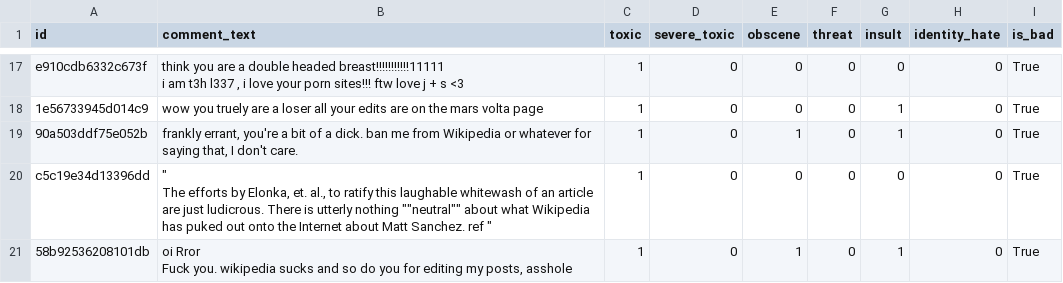
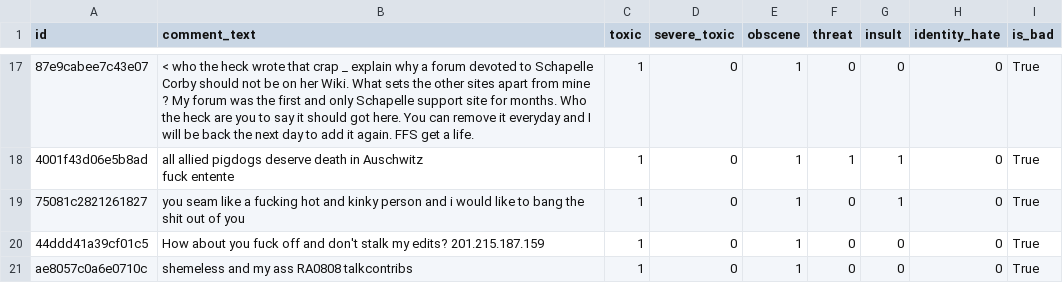
Before and after one commit to predibase/llm_distillation_playbook, a CSV file: data/dataset_subsets/sample.tiny.csv, drawn as a sheet; only a part is shown, gaps mark what is left out; ↵ is a line break in a cell; the diff covers the shown part only; the diff names each change by its address in the sheet, - before the commit and + after, or states it on an @@ line.

```diff
--- a/data/dataset_subsets/sample.tiny.csv
+++ b/data/dataset_subsets/sample.tiny.csv
-A17 (id): e910cdb6332c673f
+A17 (id): 87e9cabee7c43e07
-B17 (comment_text): think you are a double headed breast!!!!!!!!!!!11111 ↵ i am t3h l337 , i love your porn sites!!! ftw love j + s <3
+B17 (comment_text): < who the heck wrote that crap _ explain why a forum devoted to Schapelle Corby should not be on her Wiki. What sets the other sites apart from mine ? My forum was the first and only Schapelle support site for months. Who the heck are you to say it should got here. You can remove it everyday and I will be back the next day to add it again. FFS get a life.
-E17:E18 (obscene): 0
+E17:E18 (obscene): 1
-A18 (id): 1e56733945d014c9
+A18 (id): 4001f43d06e5b8ad
-B18 (comment_text): wow you truely are a loser all your edits are on the mars volta page
+B18 (comment_text): all allied pigdogs deserve death in Auschwitz ↵ fuck entente
-F18 (threat): 0
+F18 (threat): 1
-A19 (id): 90a503ddf75e052b
+A19 (id): 75081c2821261827
-B19 (comment_text): frankly errant, you're a bit of a dick. ban me from Wikipedia or whatever for saying that, I don't care.
+B19 (comment_text): you seam like a fucking hot and kinky person and i would like to bang the shit out of you
-A20 (id): c5c19e34d13396dd
+A20 (id): 44ddd41a39cf01c5
-B20 (comment_text): " ↵ The efforts by Elonka, et. al., to ratify this laughable whitewash of an article are just ludicrous. There is utterly nothing ""neutral"" about what Wikipedia has puked out onto the Internet about Matt Sanchez. ref "
+B20 (comment_text): How about you fuck off and don't stalk my edits? 201.215.187.159
-E20 (obscene): 0
+E20 (obscene): 1
-A21 (id): 58b92536208101db
+A21 (id): ae8057c0a6e0710c
-B21 (comment_text): oi Rror ↵ Fuck you. wikipedia sucks and so do you for editing my posts, asshole
+B21 (comment_text): shemeless and my ass RA0808 talkcontribs
-G21 (insult): 1
+G21 (insult): 0
```
Also changed, not shown: 2 added rows, 2 removed rows and 29 edited cells elsewhere in this file, data/data_pools/test.a.bad.200.csv, data/data_pools/test.b.bad.200.csv, 21 other files.
